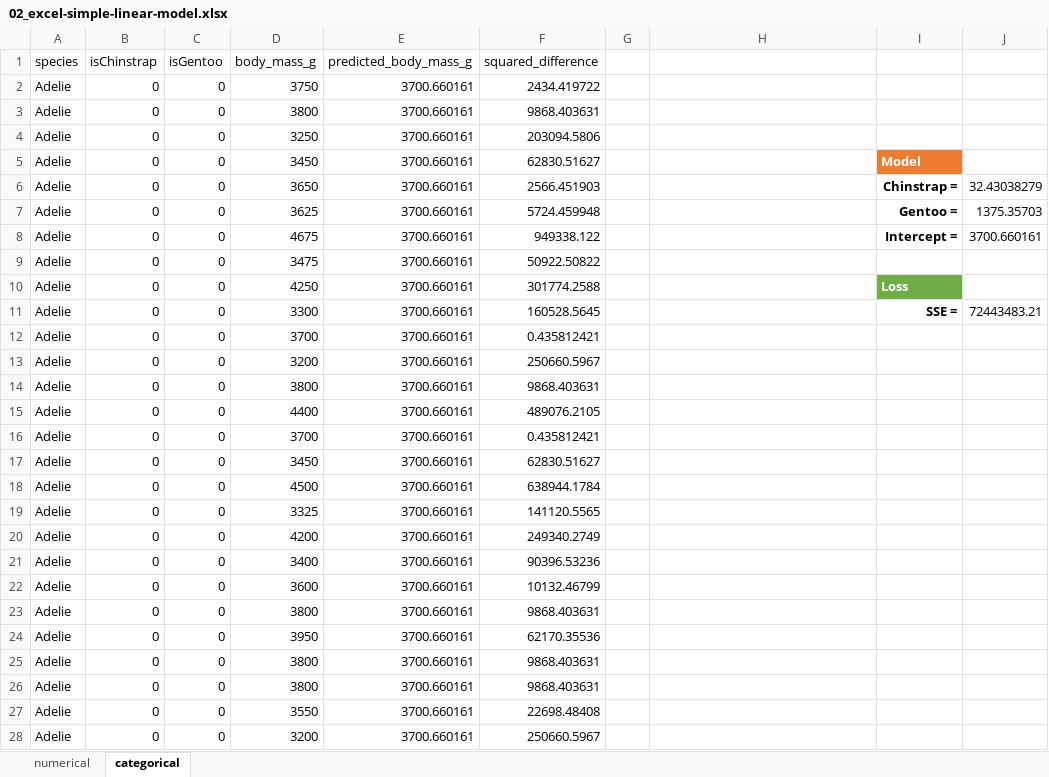
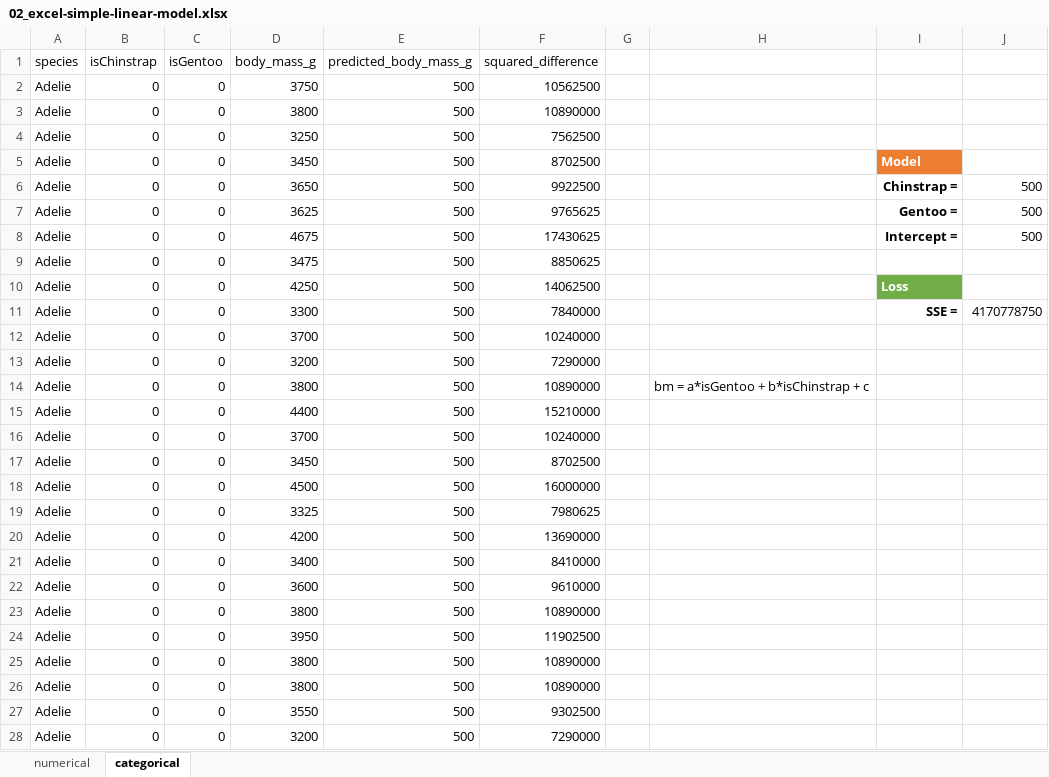
Before and after one commit to UNC-DATA-730/lecture-notebooks, an Excel workbook: 02-simple-linear-models/lectures/02_excel-simple-linear-model.xlsx, sheet categorical, drawn as a sheet; only a part is shown; values as stored, in another font and other column widths than the file's, no borders; table styles not drawn; the diff covers the shown part only; the diff names each change by its address in the sheet, - before the commit and + after, or states it on an @@ line.

Commit message:
update workbook

```diff
--- a/02-simple-linear-models/lectures/02_excel-simple-linear-model.xlsx (sheet categorical)
+++ b/02-simple-linear-models/lectures/02_excel-simple-linear-model.xlsx (sheet categorical)
-E2:E28 (predicted_body_mass_g): 3700.660161
+E2:E28 (predicted_body_mass_g): 500
-F2 (squared_difference): 2434.419722
+F2 (squared_difference): 10562500
-F3 (squared_difference): 9868.403631
+F3 (squared_difference): 10890000
-F4 (squared_difference): 203094.5806
+F4 (squared_difference): 7562500
-F5 (squared_difference): 62830.51627
+F5 (squared_difference): 8702500
-F6 (squared_difference): 2566.451903
+F6 (squared_difference): 9922500
-J6: 32.43038279
+J6: 500
-F7 (squared_difference): 5724.459948
+F7 (squared_difference): 9765625
-J7: 1375.35703
+J7: 500
-F8 (squared_difference): 949338.122
+F8 (squared_difference): 17430625
-J8: 3700.660161
+J8: 500
-F9 (squared_difference): 50922.50822
+F9 (squared_difference): 8850625
-F10 (squared_difference): 301774.2588
+F10 (squared_difference): 14062500
-F11 (squared_difference): 160528.5645
+F11 (squared_difference): 7840000
-J11: 72443483.21
+J11: 4170778750
-F12 (squared_difference): 0.435812421
+F12 (squared_difference): 10240000
-F13 (squared_difference): 250660.5967
+F13 (squared_difference): 7290000
-F14 (squared_difference): 9868.403631
+F14 (squared_difference): 10890000
-H14: (empty)
+H14: bm = a*isGentoo + b*isChinstrap + c
-F15 (squared_difference): 489076.2105
+F15 (squared_difference): 15210000
-F16 (squared_difference): 0.435812421
+F16 (squared_difference): 10240000
-F17 (squared_difference): 62830.51627
+F17 (squared_difference): 8702500
-F18 (squared_difference): 638944.1784
+F18 (squared_difference): 16000000
-F19 (squared_difference): 141120.5565
+F19 (squared_difference): 7980625
-F20 (squared_difference): 249340.2749
+F20 (squared_difference): 13690000
-F21 (squared_difference): 90396.53236
+F21 (squared_difference): 8410000
-F22 (squared_difference): 10132.46799
+F22 (squared_difference): 9610000
-F23 (squared_difference): 9868.403631
+F23 (squared_difference): 10890000
-F24 (squared_difference): 62170.35536
+F24 (squared_difference): 11902500
-F25:F26 (squared_difference): 9868.403631
+F25:F26 (squared_difference): 10890000
-F27 (squared_difference): 22698.48408
+F27 (squared_difference): 9302500
-F28 (squared_difference): 250660.5967
+F28 (squared_difference): 7290000
```
Also changed, not shown: 630 edited cells elsewhere in this sheet, sheet numerical.
